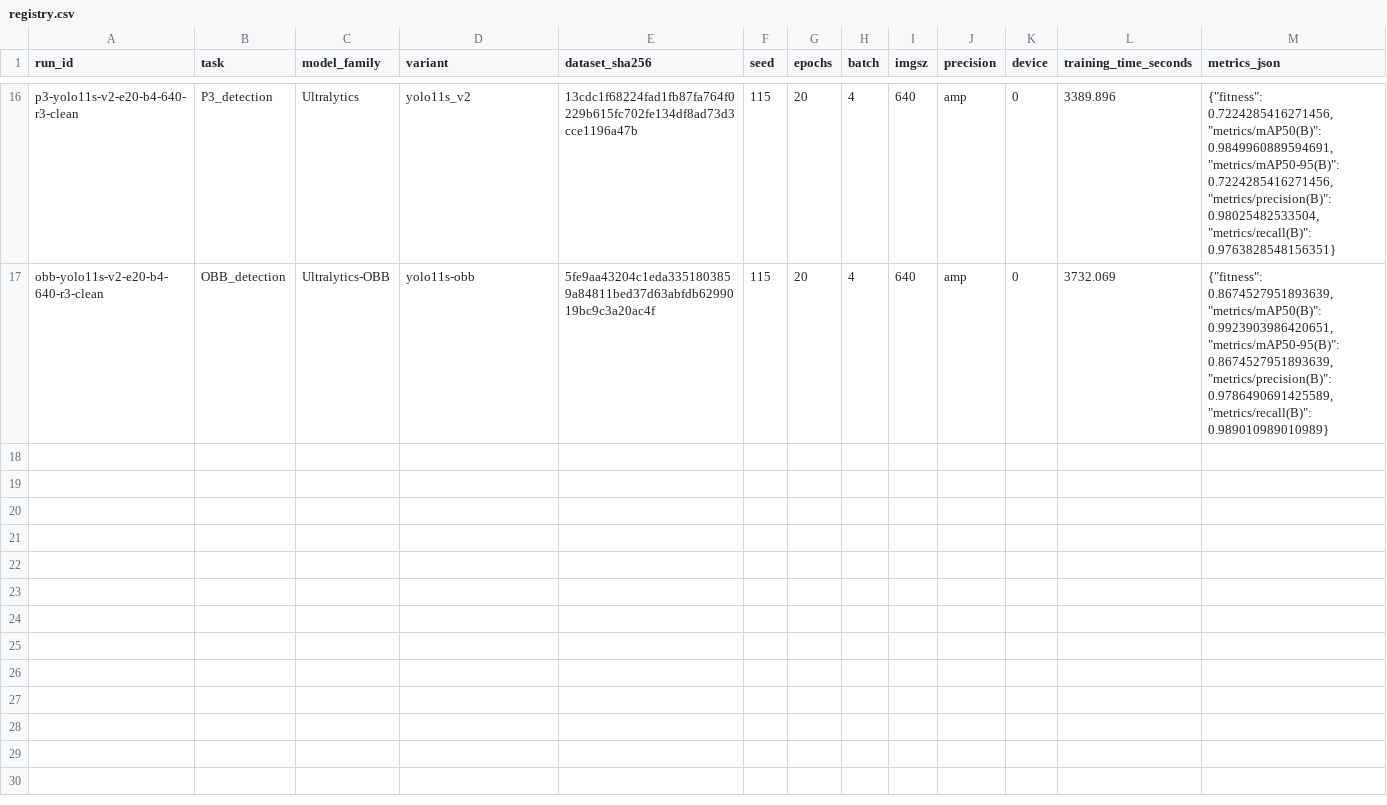
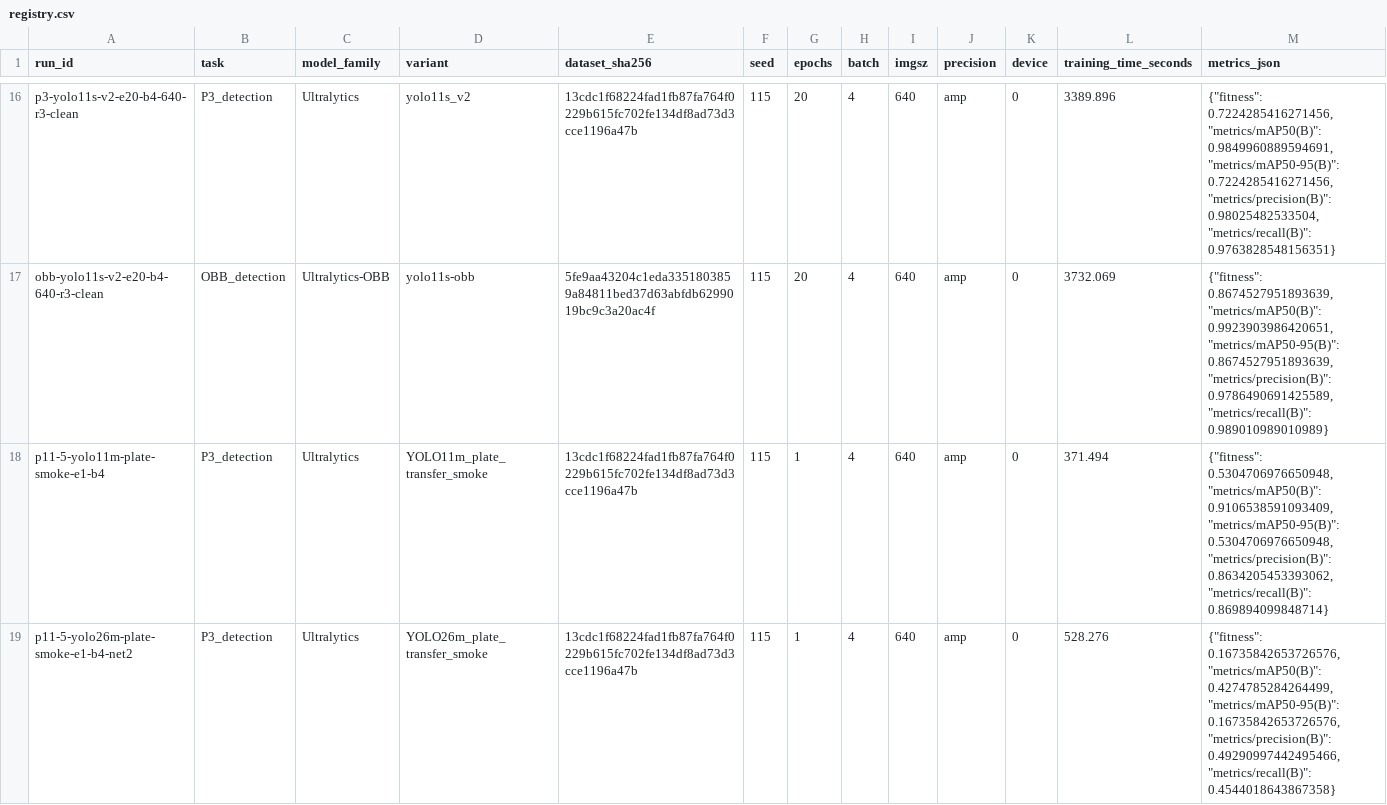
Before and after one commit to mdshoaibuddinchanda/sentineltrack, a CSV file: experiments/p11_5/registry.csv, drawn as a sheet; only a part is shown, gaps mark what is left out; rows hold the shown columns only; the diff covers the shown part only; the diff names each change by its address in the sheet, - before the commit and + after, or states it on an @@ line.

```diff
--- a/experiments/p11_5/registry.csv
+++ b/experiments/p11_5/registry.csv
+row 18: p11-5-yolo11m-plate-smoke-e1-b4 | P3_detection | Ultralytics | YOLO11m_plate_transfer_smoke | 13cdc1f68224fad1fb87fa764f0229b615fc702fe134df8ad73d3cce1196a47b | 115 | 1 | 4 | 640 | amp | 0 | 371.494 | {"fitness": 0.5304706976650948, "metrics/mAP50(B)": 0.9106538591093409, "metrics/mAP50-95(B)": 0.5304706976650948, "metrics/precision(B)": 0.8634205453393062, "metrics/recall(B)": 0.869894099848714}
+row 19: p11-5-yolo26m-plate-smoke-e1-b4-net2 | P3_detection | Ultralytics | YOLO26m_plate_transfer_smoke | 13cdc1f68224fad1fb87fa764f0229b615fc702fe134df8ad73d3cce1196a47b | 115 | 1 | 4 | 640 | amp | 0 | 528.276 | {"fitness": 0.16735842653726576, "metrics/mAP50(B)": 0.4274785284264499, "metrics/mAP50-95(B)": 0.16735842653726576, "metrics/precision(B)": 0.49290997442495466, "metrics/recall(B)": 0.4544018643867358}
```
Also changed, not shown: 1 added row elsewhere in this file, 11 other files.
